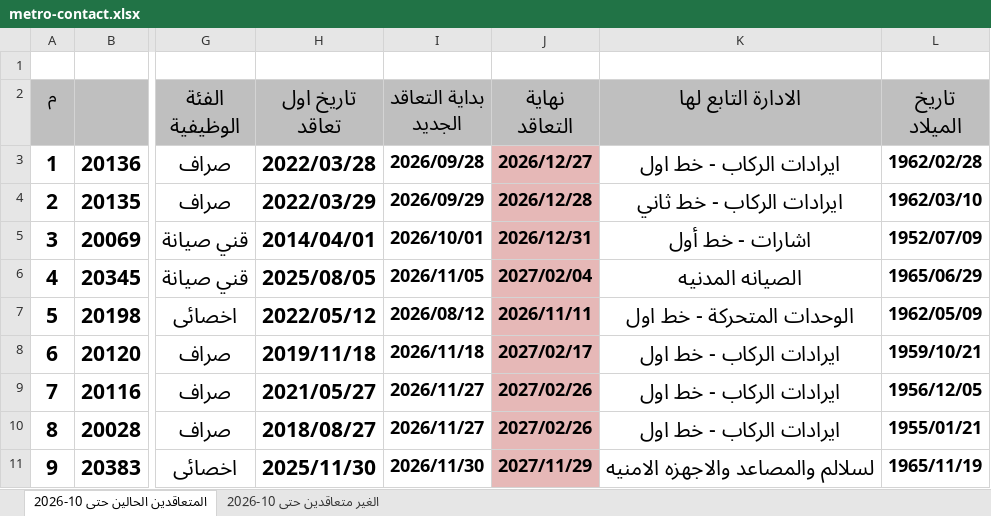
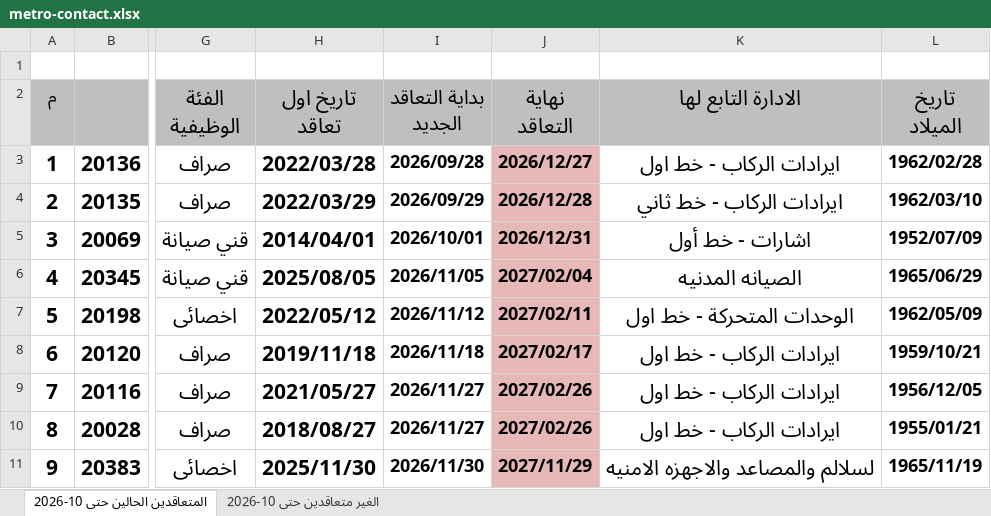
Before and after one commit to alisaeed9x/Metro, an Excel workbook: metro-contact.xlsx, sheet المتعاقدين الحالين حتى 10-2026, drawn as a sheet; only a part is shown, gaps mark what is left out; values as stored, in another font and other column widths than the file's, no borders; the diff names each change by its address in the sheet, - before the commit and + after, or states it on an @@ line.

Commit message:
auto update (2 cells, +0, -0)

```diff
--- a/metro-contact.xlsx (sheet المتعاقدين الحالين حتى 10-2026)
+++ b/metro-contact.xlsx (sheet المتعاقدين الحالين حتى 10-2026)
-I7 (بداية التعاقد الجديد): 2026/08/12
+I7 (بداية التعاقد الجديد): 2026/11/12
-J7 (نهاية التعاقد): 2026/11/11
+J7 (نهاية التعاقد): 2027/02/11
```
